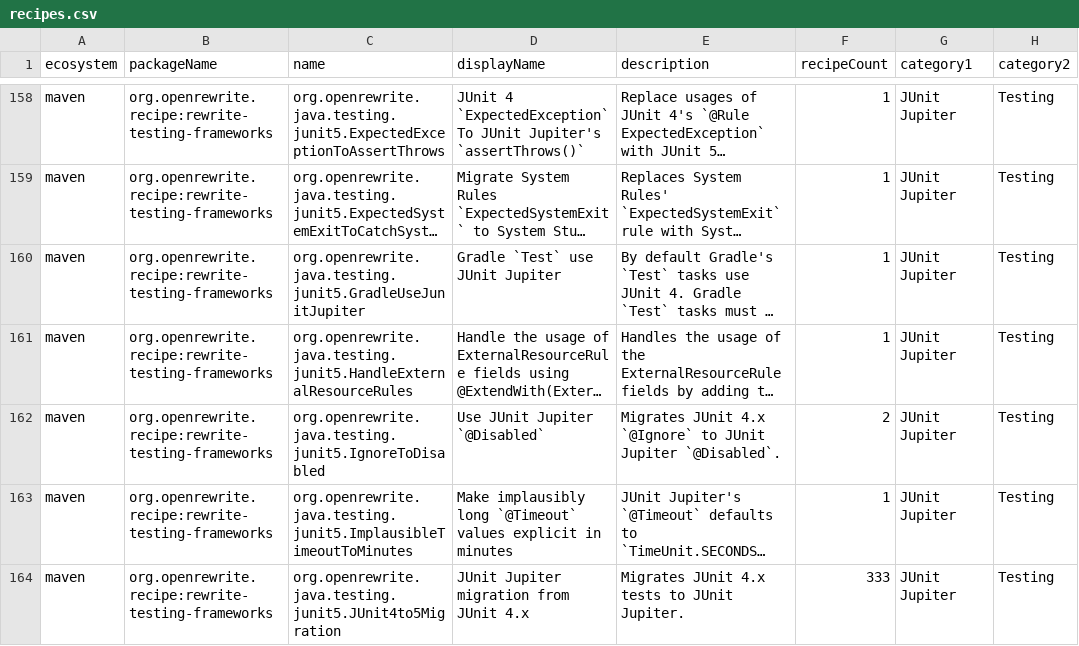
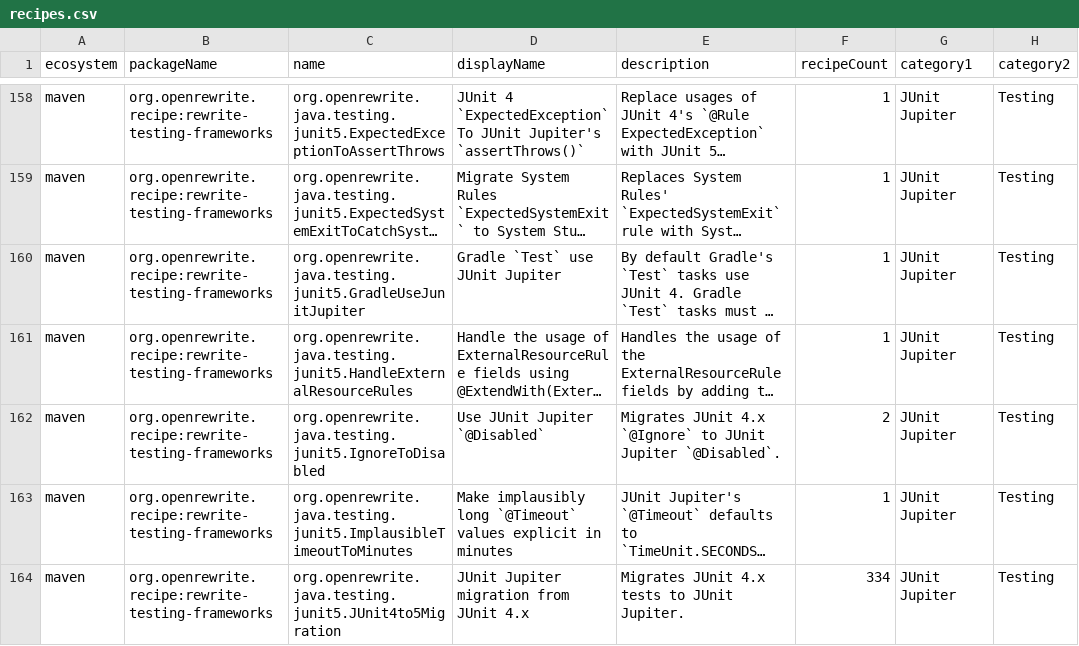
Before and after one commit to openrewrite/rewrite-testing-frameworks, a CSV file: src/main/resources/META-INF/rewrite/recipes.csv, drawn as a sheet; only a part is shown, gaps mark what is left out; long unchanged cells end in …; the diff covers the shown part only; the diff names each change by its address in the sheet, - before the commit and + after, or states it on an @@ line.

Commit message:
Add WireMockRuleToWireMockServer to recipes.csv

```diff
--- a/src/main/resources/META-INF/rewrite/recipes.csv
+++ b/src/main/resources/META-INF/rewrite/recipes.csv
-F164 (recipeCount): 333
+F164 (recipeCount): 334
```
Also changed, not shown: 1 added row and 3 edited cells elsewhere in this file.
